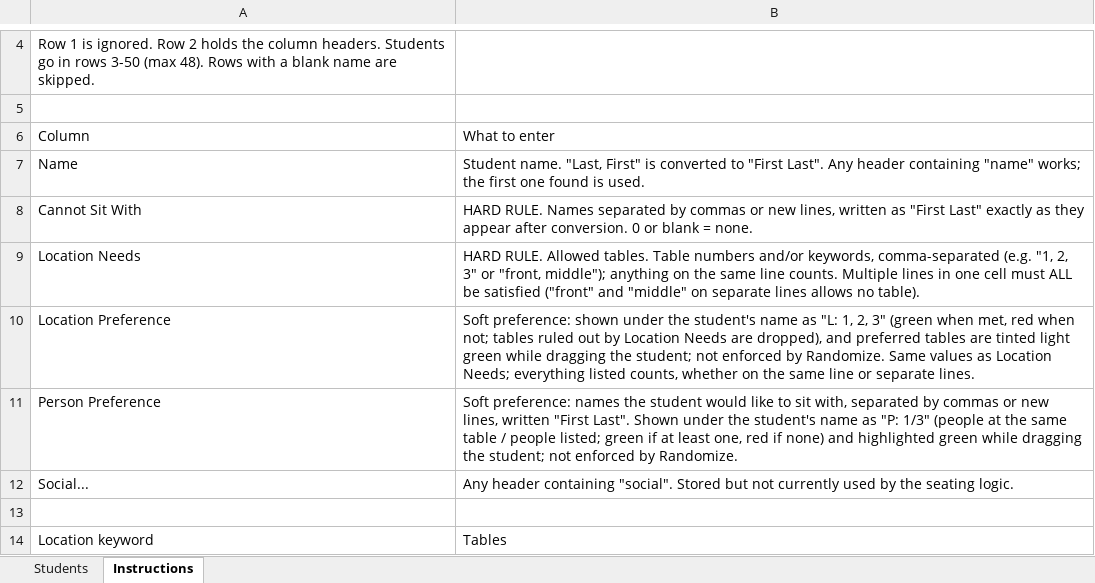
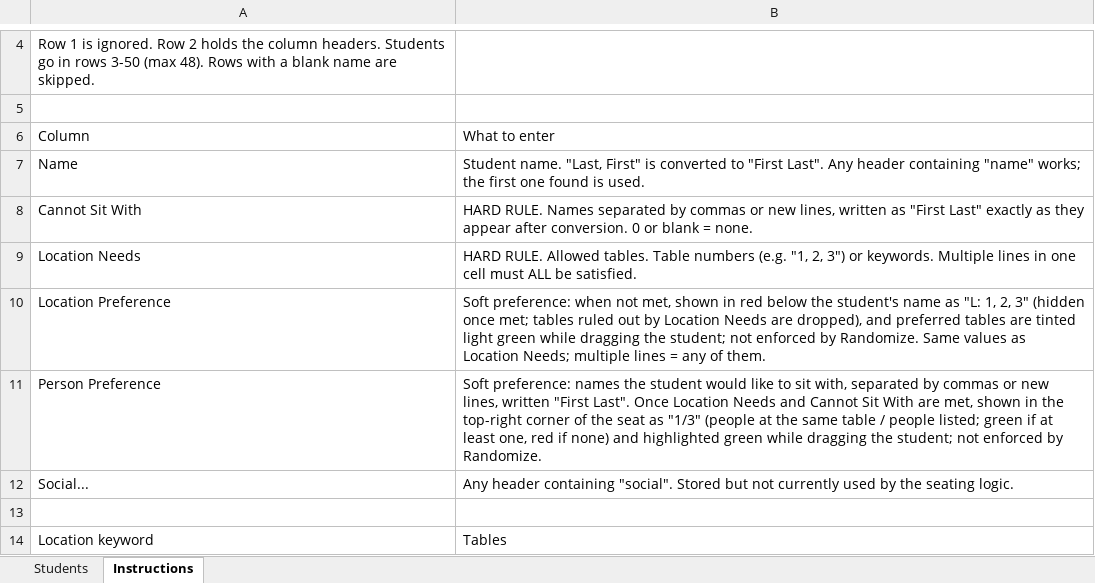
Before and after one commit to jy-whatthetech/seating-chart, an Excel workbook: public/seating-template.xlsx, sheet Instructions, drawn as a sheet; only a part is shown, gaps mark what is left out; values as stored, in another font and other column widths than the file's, no borders; the diff names each change by its address in the sheet, - before the commit and + after, or states it on an @@ line.

```diff
--- a/public/seating-template.xlsx (sheet Instructions)
+++ b/public/seating-template.xlsx (sheet Instructions)
-B9: …Table numbers and/or keywords, comma-separated (e.g. "1, 2, 3" or "front, middle"); anything on the same line counts. Multiple lines in one cell must ALL be satisfied ("front" and "middle" on separate lines allows no table).
+B9: …Table numbers (e.g. "1, 2, 3") or keywords. Multiple lines in one cell must ALL be satisfied.
-B10: Soft preference: shown under the student's name as "L: 1, 2, 3" (green when met, red when not; tables ruled out by Location Needs are dropped), and preferred tables are tinted light green while dragging the student; not enforced by Randomize. Same values as Location Needs; everything listed counts, whether on the same line or separate lines.
+B10: Soft preference: when not met, shown in red below the student's name as "L: 1, 2, 3" (hidden once met; tables ruled out by Location Needs are dropped), and preferred tables are tinted light green while dragging the student; not enforced by Randomize. Same values as Location Needs; multiple lines = any of them.
-B11: …"First Last". Shown under the student's name as "P: 1/3" (people at…
+B11: …"First Last". Once Location Needs and Cannot Sit With are met, shown in the top-right corner of the seat as "1/3" (people at…
```
Also changed, not shown: 3 other files.
